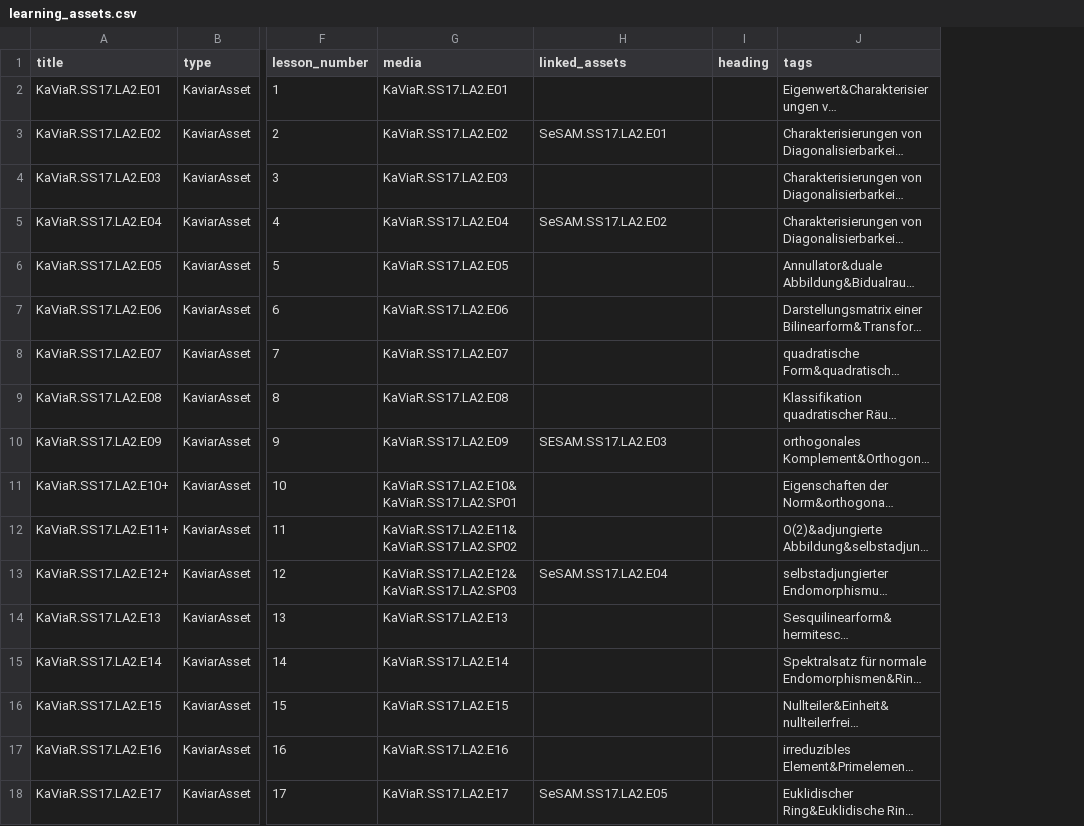
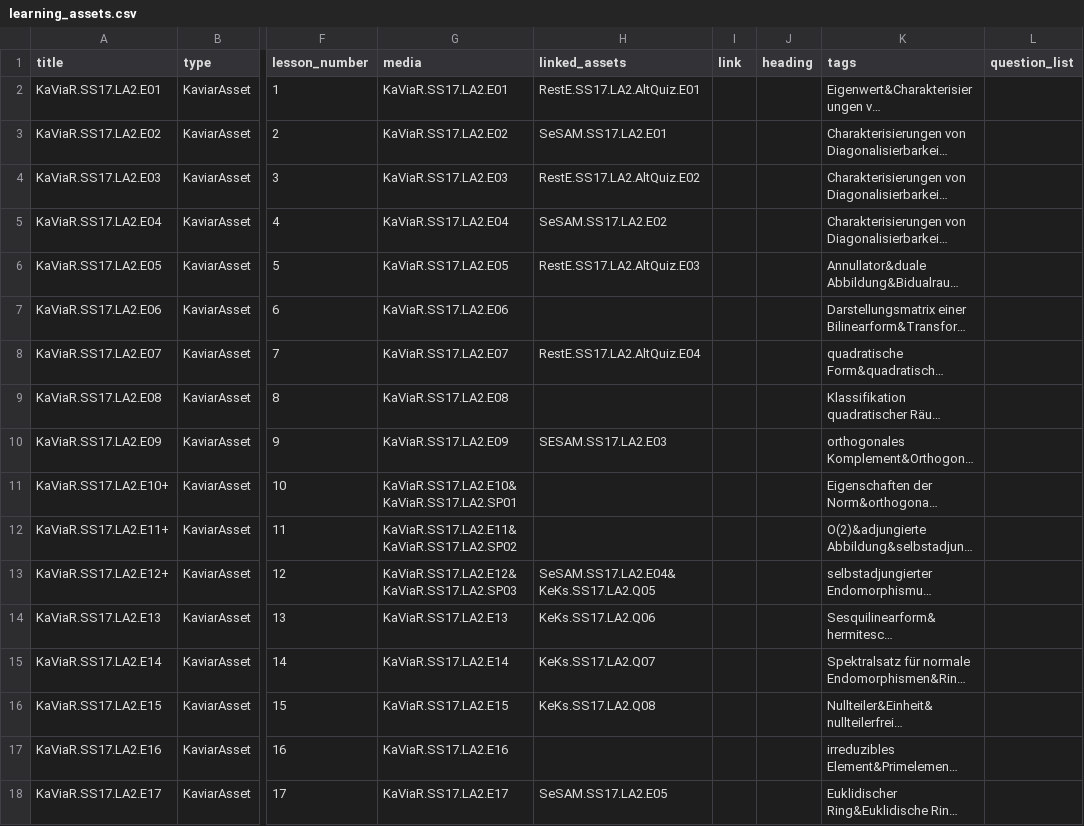
Before and after one commit to MaMpf-HD/mampf, a CSV file: db/csv/learning_assets.csv, drawn as a sheet; only a part is shown, gaps mark what is left out; long unchanged cells end in …; the diff covers the shown part only; the diff names each change by its address in the sheet, - before the commit and + after, or states it on an @@ line.

```diff
--- a/db/csv/learning_assets.csv
+++ b/db/csv/learning_assets.csv
+column I (link), empty
+column L (question_list), empty
-H2 (linked_assets): (empty)
+H2 (linked_assets): RestE.SS17.LA2.AltQuiz.E01
-H4 (linked_assets): (empty)
+H4 (linked_assets): RestE.SS17.LA2.AltQuiz.E02
-H6 (linked_assets): (empty)
+H6 (linked_assets): RestE.SS17.LA2.AltQuiz.E03
-H8 (linked_assets): (empty)
+H8 (linked_assets): RestE.SS17.LA2.AltQuiz.E04
-H13 (linked_assets): SeSAM.SS17.LA2.E04
+H13 (linked_assets): SeSAM.SS17.LA2.E04&KeKs.SS17.LA2.Q05
-H14 (linked_assets): (empty)
+H14 (linked_assets): KeKs.SS17.LA2.Q06
-H15 (linked_assets): (empty)
+H15 (linked_assets): KeKs.SS17.LA2.Q07
-H16 (linked_assets): (empty)
+H16 (linked_assets): KeKs.SS17.LA2.Q08
```
Also changed, not shown: 13 added rows and 5 edited cells elsewhere in this file, db/csv/media.csv, 6 other files.
